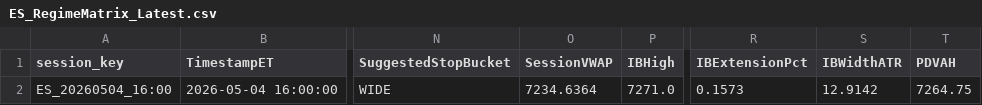
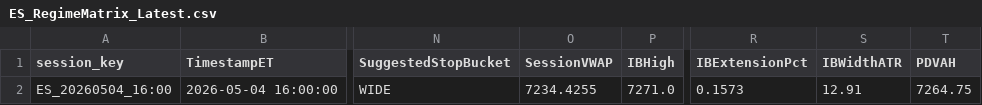
Before and after one commit to DailyLectio/hmm-regime-matrix-models, a CSV file: NT8_Regimes/V3D/ES_RegimeMatrix_Latest.csv, drawn as a sheet; only a part is shown, gaps mark what is left out; the diff names each change by its address in the sheet, - before the commit and + after, or states it on an @@ line.

```diff
--- a/NT8_Regimes/V3D/ES_RegimeMatrix_Latest.csv
+++ b/NT8_Regimes/V3D/ES_RegimeMatrix_Latest.csv
-O2 (SessionVWAP): 7234.6364
+O2 (SessionVWAP): 7234.4255
-S2 (IBWidthATR): 12.9142
+S2 (IBWidthATR): 12.91
```
Also changed, not shown: NT8_Regimes/V3C/ES_Regimes_V3C_Latest.csv, NT8_Regimes/V3C/NQ_Regimes_V3C_Latest.csv, 1 other file.
